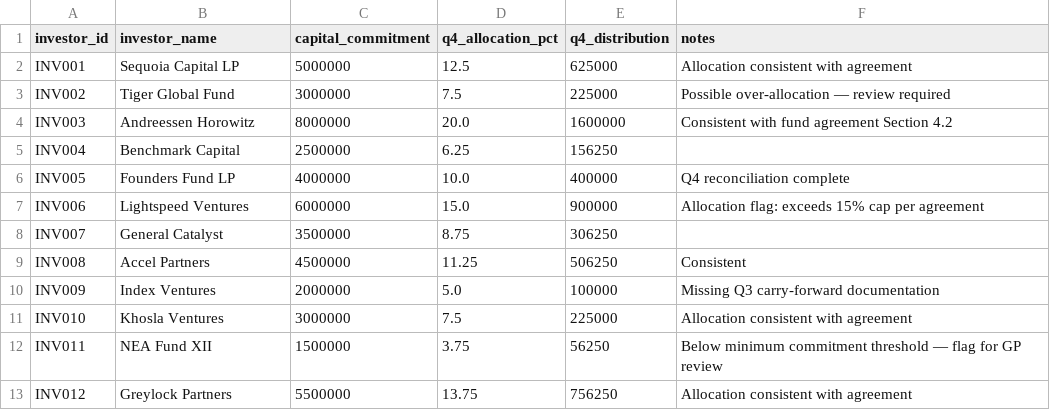
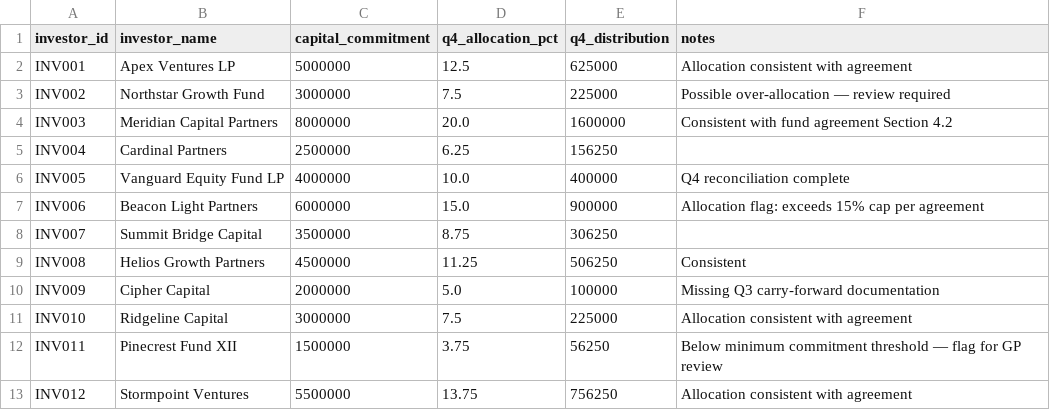
Before and after one commit to clee12111/aether, a CSV file: data/demo/demo_fund.csv, drawn as a sheet.

```diff
--- a/data/demo/demo_fund.csv
+++ b/data/demo/demo_fund.csv
@@ -1,13 +1,13 @@
 investor_id,investor_name,capital_commitment,q4_allocation_pct,q4_distribution,notes
-INV001,Sequoia Capital LP,5000000,12.5,625000,Allocation consistent with agreement
-INV002,Tiger Global Fund,3000000,7.5,225000,Possible over-allocation — review required
-INV003,Andreessen Horowitz,8000000,20.0,1600000,Consistent with fund agreement Section 4.2
-INV004,Benchmark Capital,2500000,6.25,156250,
-INV005,Founders Fund LP,4000000,10.0,400000,Q4 reconciliation complete
-INV006,Lightspeed Ventures,6000000,15.0,900000,Allocation flag: exceeds 15% cap per agreement
-INV007,General Catalyst,3500000,8.75,306250,
-INV008,Accel Partners,4500000,11.25,506250,Consistent
-INV009,Index Ventures,2000000,5.0,100000,Missing Q3 carry-forward documentation
-INV010,Khosla Ventures,3000000,7.5,225000,Allocation consistent with agreement
-INV011,NEA Fund XII,1500000,3.75,56250,Below minimum commitment threshold — flag for GP review
-INV012,Greylock Partners,5500000,13.75,756250,Allocation consistent with agreement
+INV001,Apex Ventures LP,5000000,12.5,625000,Allocation consistent with agreement
+INV002,Northstar Growth Fund,3000000,7.5,225000,Possible over-allocation — review required
+INV003,Meridian Capital Partners,8000000,20.0,1600000,Consistent with fund agreement Section 4.2
+INV004,Cardinal Partners,2500000,6.25,156250,
+INV005,Vanguard Equity Fund LP,4000000,10.0,400000,Q4 reconciliation complete
+INV006,Beacon Light Partners,6000000,15.0,900000,Allocation flag: exceeds 15% cap per agreement
+INV007,Summit Bridge Capital,3500000,8.75,306250,
+INV008,Helios Growth Partners,4500000,11.25,506250,Consistent
+INV009,Cipher Capital,2000000,5.0,100000,Missing Q3 carry-forward documentation
+INV010,Ridgeline Capital,3000000,7.5,225000,Allocation consistent with agreement
+INV011,Pinecrest Fund XII,1500000,3.75,56250,Below minimum commitment threshold — flag for GP review
+INV012,Stormpoint Ventures,5500000,13.75,756250,Allocation consistent with agreement
```
Also changed, not shown: data/demo/fund_capital_accounts.csv, data/demo/multi_quarter_transactions.csv.
